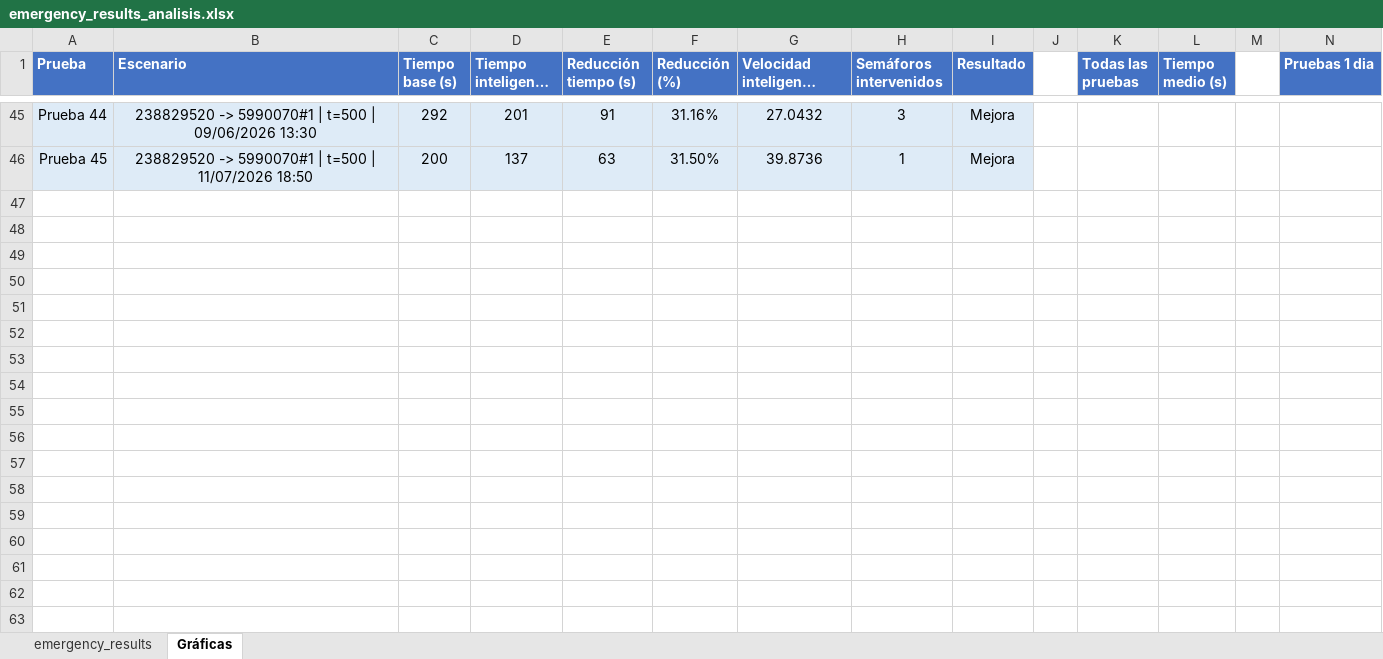
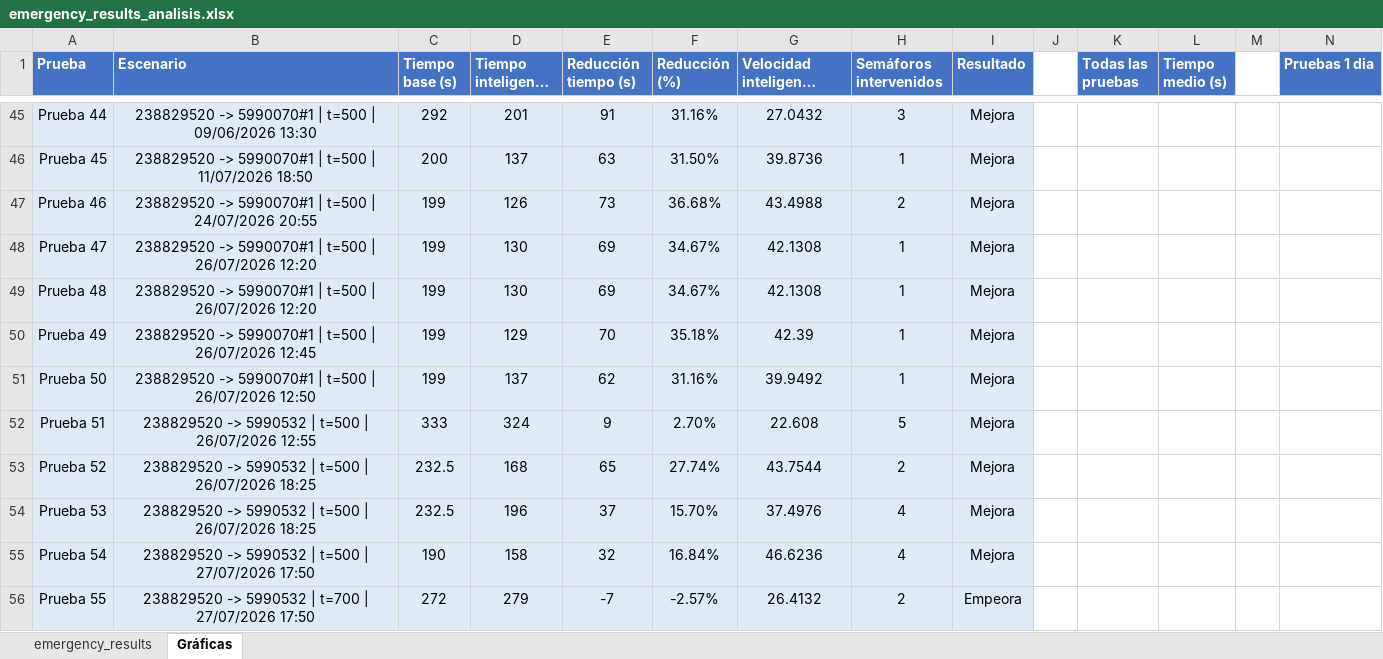
Before and after one commit to jorjorge14/TFM-Gemelo_Digital_de_Movilidad_Urbana, an Excel workbook: version-4/resultados/emergency_results_analisis.xlsx, sheet Gráficas, drawn as a sheet; only a part is shown, gaps mark what is left out; long unchanged cells end in …; values as stored, in another font and other column widths than the file's, no borders; charts and pictures not drawn; rows hold the shown columns only; the diff covers the shown part only; the diff names each change by its address in the sheet, - before the commit and + after, or states it on an @@ line.

Commit message:
Ejecutando mas pruebas y obteniedo mas resultados en el excel x4

```diff
--- a/version-4/resultados/emergency_results_analisis.xlsx (sheet Gráficas)
+++ b/version-4/resultados/emergency_results_analisis.xlsx (sheet Gráficas)
+row 47: Prueba 46 | 238829520 -> 5990070#1 | t=500 | 24/07/2026 20:55 | 199 | 126 | 73 | 36.68% | 43.4988 | 2 | Mejora
+row 48: Prueba 47 | 238829520 -> 5990070#1 | t=500 | 26/07/2026 12:20 | 199 | 130 | 69 | 34.67% | 42.1308 | 1 | Mejora
+row 49: Prueba 48 | 238829520 -> 5990070#1 | t=500 | 26/07/2026 12:20 | 199 | 130 | 69 | 34.67% | 42.1308 | 1 | Mejora
+row 50: Prueba 49 | 238829520 -> 5990070#1 | t=500 | 26/07/2026 12:45 | 199 | 129 | 70 | 35.18% | 42.39 | 1 | Mejora
+row 51: Prueba 50 | 238829520 -> 5990070#1 | t=500 | 26/07/2026 12:50 | 199 | 137 | 62 | 31.16% | 39.9492 | 1 | Mejora
+row 52: Prueba 51 | 238829520 -> 5990532 | t=500 | 26/07/2026 12:55 | 333 | 324 | 9 | 2.70% | 22.608 | 5 | Mejora
+row 53: Prueba 52 | 238829520 -> 5990532 | t=500 | 26/07/2026 18:25 | 232.5 | 168 | 65 | 27.74% | 43.7544 | 2 | Mejora
+row 54: Prueba 53 | 238829520 -> 5990532 | t=500 | 26/07/2026 18:25 | 232.5 | 196 | 37 | 15.70% | 37.4976 | 4 | Mejora
+row 55: Prueba 54 | 238829520 -> 5990532 | t=500 | 27/07/2026 17:50 | 190 | 158 | 32 | 16.84% | 46.6236 | 4 | Mejora
+row 56: Prueba 55 | 238829520 -> 5990532 | t=700 | 27/07/2026 17:50 | 272 | 279 | -7 | -2.57% | 26.4132 | 2 | Empeora
```
Also changed, not shown: 9 added rows, 12 edited cells and cell formats elsewhere in this sheet, sheet emergency_results, formulas that keep their value, charts or pictures, 13 other files.
